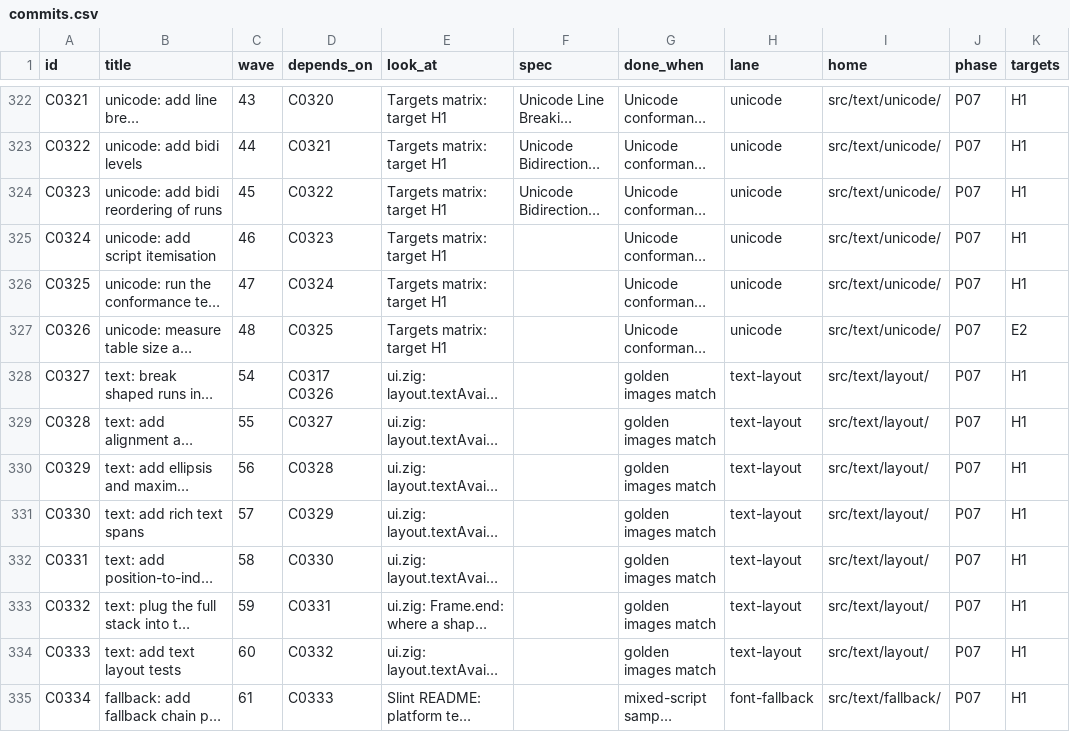
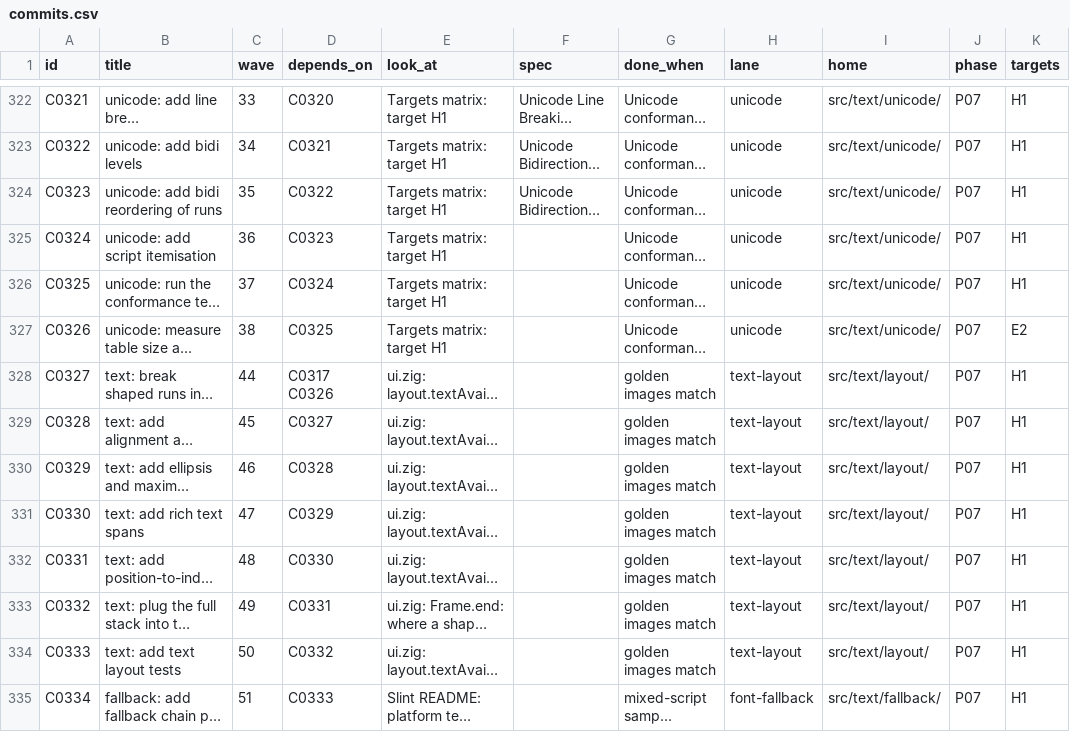
Before and after one commit to OmarSiwy/LCGF, a CSV file: plan/commits.csv, drawn as a sheet; only a part is shown, gaps mark what is left out; long unchanged cells end in …; the diff covers the shown part only; the diff names each change by its address in the sheet, - before the commit and + after, or states it on an @@ line.

```diff
--- a/plan/commits.csv
+++ b/plan/commits.csv
-C322 (wave): 43
+C322 (wave): 33
-C323 (wave): 44
+C323 (wave): 34
-C324 (wave): 45
+C324 (wave): 35
-C325 (wave): 46
+C325 (wave): 36
-C326 (wave): 47
+C326 (wave): 37
-C327 (wave): 48
+C327 (wave): 38
-C328 (wave): 54
+C328 (wave): 44
-C329 (wave): 55
+C329 (wave): 45
-C330 (wave): 56
+C330 (wave): 46
-C331 (wave): 57
+C331 (wave): 47
-C332 (wave): 58
+C332 (wave): 48
-C333 (wave): 59
+C333 (wave): 49
-C334 (wave): 60
+C334 (wave): 50
-C335 (wave): 61
+C335 (wave): 51
```
Also changed, not shown: 108 edited cells elsewhere in this file, 2 other files.
